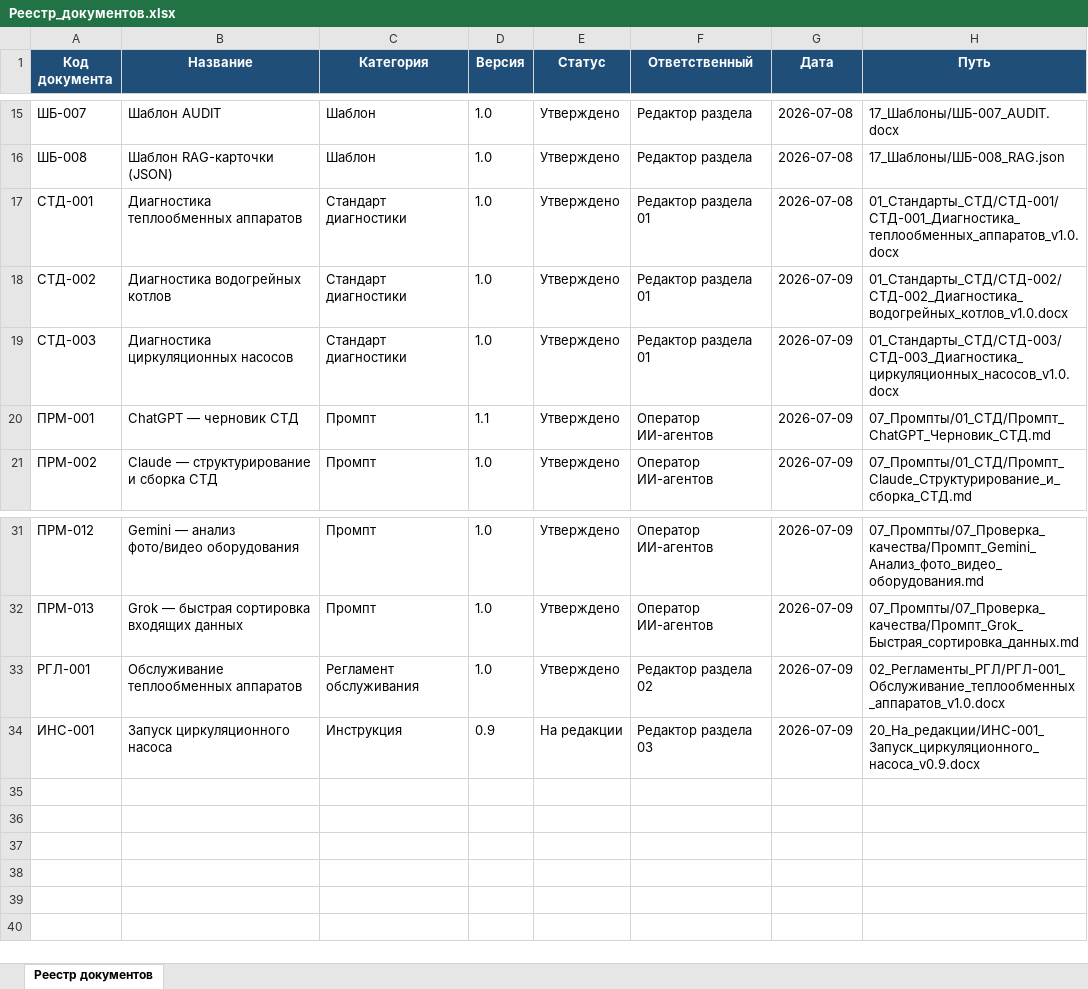
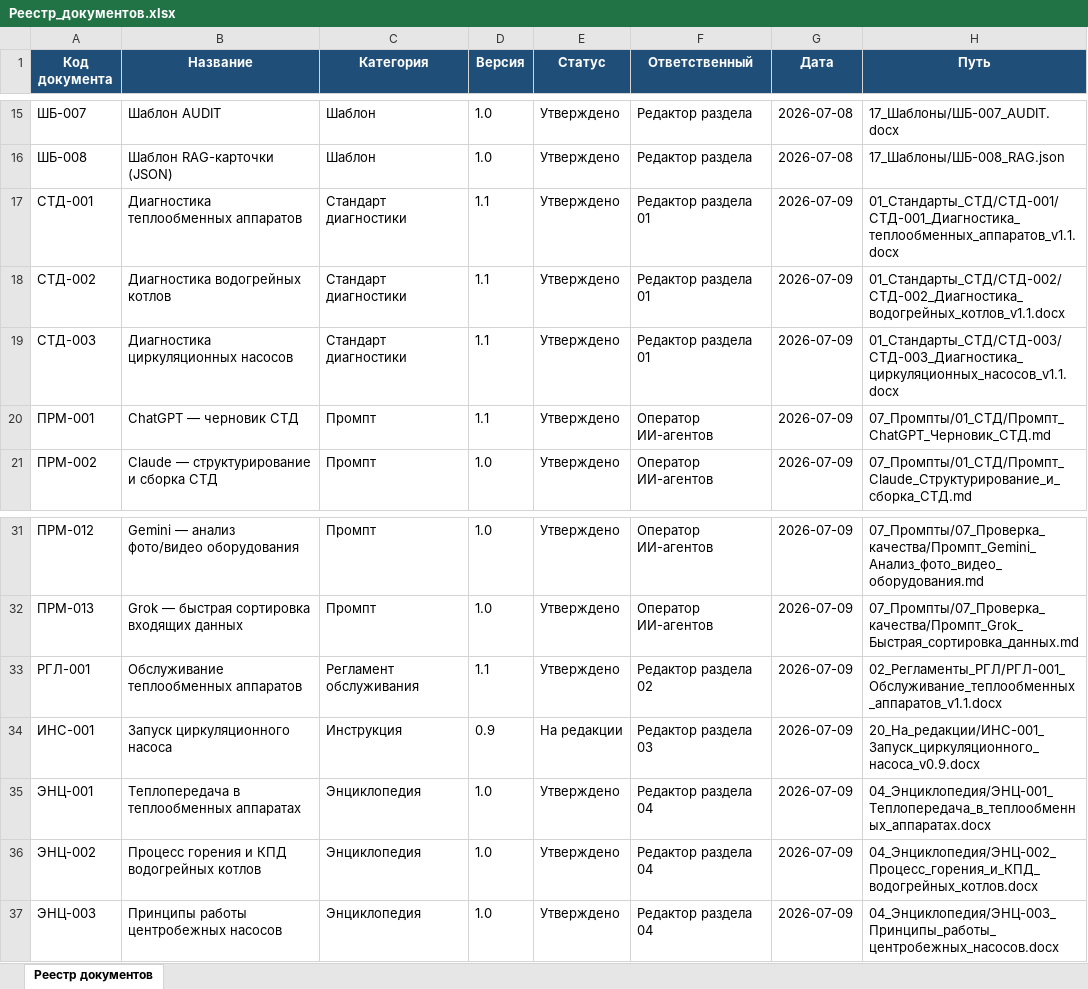
Before and after one commit to andrey52bs-dotcom/KnowledgeFactory_-_Foundation_v1.0, an Excel workbook: 00_Проект/02_Реестр/Реестр_документов.xlsx, sheet Реестр документов, drawn as a sheet; only a part is shown, gaps mark what is left out; values as stored, in another font and other column widths than the file's, no borders; charts and pictures not drawn; the diff names each change by its address in the sheet, - before the commit and + after, or states it on an @@ line.

```diff
--- a/00_Проект/02_Реестр/Реестр_документов.xlsx (sheet Реестр документов)
+++ b/00_Проект/02_Реестр/Реестр_документов.xlsx (sheet Реестр документов)
-D17:D19 (Версия): 1.0
+D17:D19 (Версия): 1.1
-G17 (Дата): 2026-07-08
+G17 (Дата): 2026-07-09
-H17 (Путь): 01_Стандарты_СТД/СТД-001/СТД-001_Диагностика_теплообменных_аппаратов_v1.0.docx
+H17 (Путь): 01_Стандарты_СТД/СТД-001/СТД-001_Диагностика_теплообменных_аппаратов_v1.1.docx
-H18 (Путь): 01_Стандарты_СТД/СТД-002/СТД-002_Диагностика_водогрейных_котлов_v1.0.docx
+H18 (Путь): 01_Стандарты_СТД/СТД-002/СТД-002_Диагностика_водогрейных_котлов_v1.1.docx
-H19 (Путь): 01_Стандарты_СТД/СТД-003/СТД-003_Диагностика_циркуляционных_насосов_v1.0.docx
+H19 (Путь): 01_Стандарты_СТД/СТД-003/СТД-003_Диагностика_циркуляционных_насосов_v1.1.docx
-D33 (Версия): 1.0
+D33 (Версия): 1.1
-H33 (Путь): 02_Регламенты_РГЛ/РГЛ-001_Обслуживание_теплообменных_аппаратов_v1.0.docx
+H33 (Путь): 02_Регламенты_РГЛ/РГЛ-001_Обслуживание_теплообменных_аппаратов_v1.1.docx
+row 35: ЭНЦ-001 | Теплопередача в теплообменных аппаратах | Энциклопедия | 1.0 | Утверждено | Редактор раздела 04 | 2026-07-09 | 04_Энциклопедия/ЭНЦ-001_Теплопередача_в_теплообменных_аппаратах.docx
+row 36: ЭНЦ-002 | Процесс горения и КПД водогрейных котлов | Энциклопедия | 1.0 | Утверждено | Редактор раздела 04 | 2026-07-09 | 04_Энциклопедия/ЭНЦ-002_Процесс_горения_и_КПД_водогрейных_котлов.docx
+row 37: ЭНЦ-003 | Принципы работы центробежных насосов | Энциклопедия | 1.0 | Утверждено | Редактор раздела 04 | 2026-07-09 | 04_Энциклопедия/ЭНЦ-003_Принципы_работы_центробежных_насосов.docx
```
Also changed, not shown: 00_Проект/02_Реестр/Реестр_версий.xlsx, 00_Проект/MANIFEST.xlsx, 9 other files.
